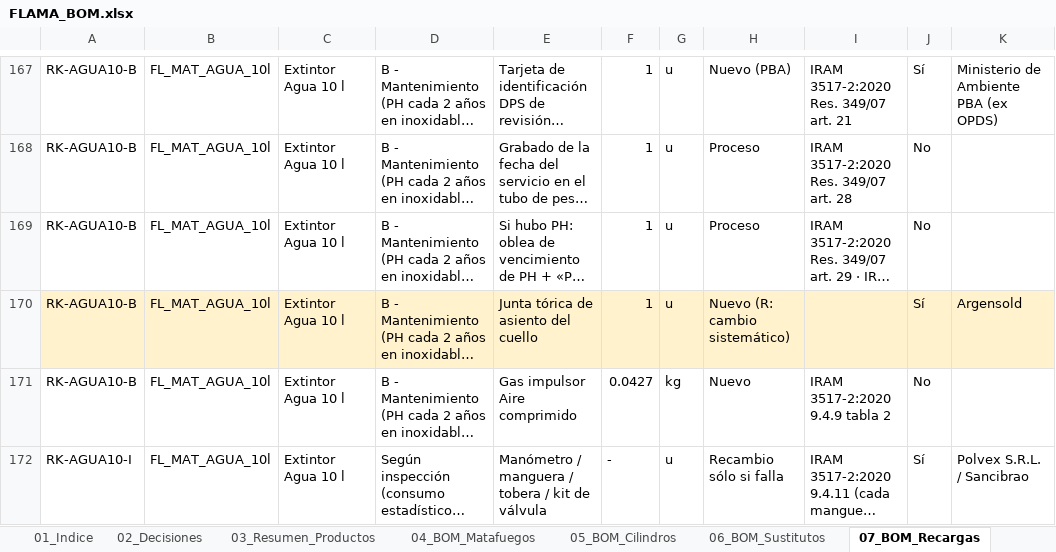
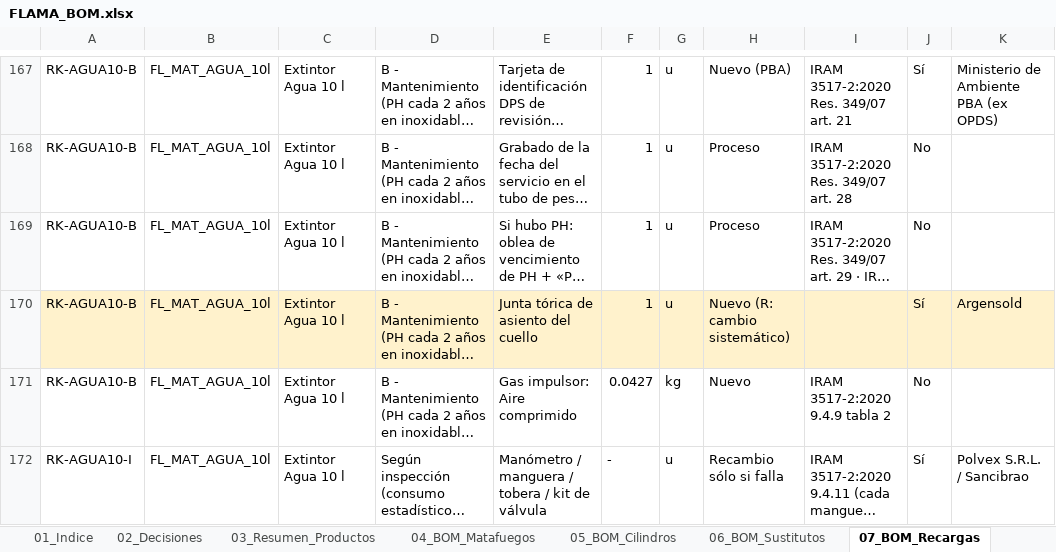
Before and after one commit to TadeoSinay/planos_flama-, an Excel workbook: salida/bom/FLAMA_BOM.xlsx, sheet 07_BOM_Recargas, drawn as a sheet; only a part is shown, gaps mark what is left out; long unchanged cells end in …; values as stored, in another font and other column widths than the file's, no borders; the diff covers the shown part only; the diff names each change by its address in the sheet, - before the commit and + after, or states it on an @@ line.

```diff
--- a/salida/bom/FLAMA_BOM.xlsx (sheet 07_BOM_Recargas)
+++ b/salida/bom/FLAMA_BOM.xlsx (sheet 07_BOM_Recargas)
-E171: Gas impulsor Aire comprimido
+E171: Gas impulsor: Aire comprimido
```
Also changed, not shown: 4 added rows and 93 edited cells elsewhere in this sheet, sheet 12_Maestro_Consolidado_MP, sheet 04_BOM_Matafuegos, sheet BOM_FL_MAT_ABC_50kg, sheet BOM_FL_MAT_ABC_25kg, sheet BOM_FL_MAT_ABC_70kg, sheet BOM_FL_MAT_ABC_100kg, 2 more sheets, 5 other files.
